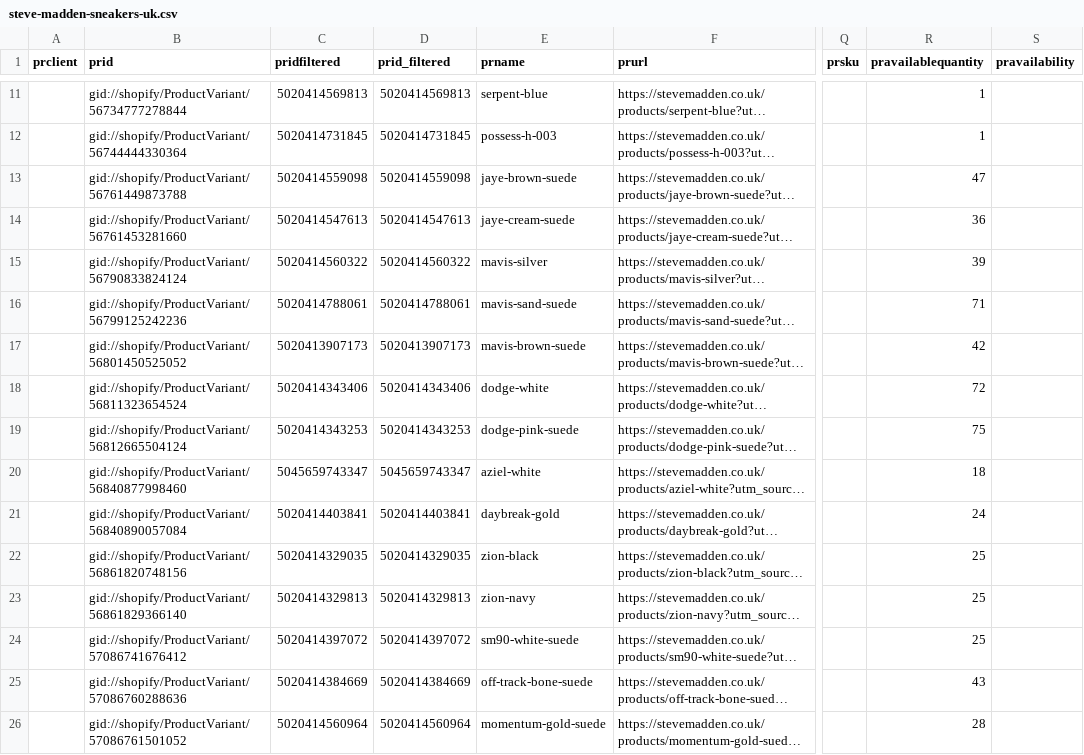
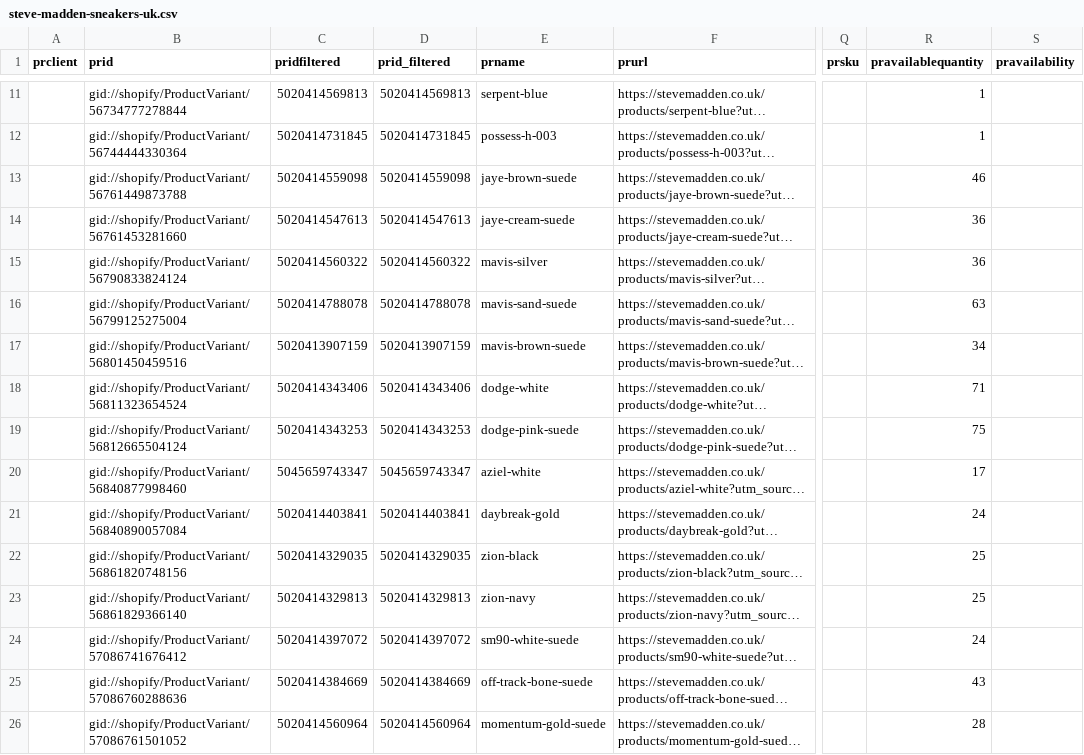
Before and after one commit to IssyKellyBA/byatlas-feed-hosting, a CSV file: output/steve-madden-sneakers-uk.csv, drawn as a sheet; only a part is shown, gaps mark what is left out; long unchanged cells end in …; the diff covers the shown part only; the diff names each change by its address in the sheet, - before the commit and + after, or states it on an @@ line.

```diff
--- a/output/steve-madden-sneakers-uk.csv
+++ b/output/steve-madden-sneakers-uk.csv
-R13 (pravailablequantity): 47
+R13 (pravailablequantity): 46
-R15 (pravailablequantity): 39
+R15 (pravailablequantity): 36
-B16 (prid): gid://shopify/ProductVariant/56799125242236
+B16 (prid): gid://shopify/ProductVariant/56799125275004
-C16 (pridfiltered): 5020414788061
+C16 (pridfiltered): 5020414788078
-D16 (prid_filtered): 5020414788061
+D16 (prid_filtered): 5020414788078
-R16 (pravailablequantity): 71
+R16 (pravailablequantity): 63
-B17 (prid): gid://shopify/ProductVariant/56801450525052
+B17 (prid): gid://shopify/ProductVariant/56801450459516
-C17 (pridfiltered): 5020413907173
+C17 (pridfiltered): 5020413907159
-D17 (prid_filtered): 5020413907173
+D17 (prid_filtered): 5020413907159
-R17 (pravailablequantity): 42
+R17 (pravailablequantity): 34
-R18 (pravailablequantity): 72
+R18 (pravailablequantity): 71
-R20 (pravailablequantity): 18
+R20 (pravailablequantity): 17
-R24 (pravailablequantity): 25
+R24 (pravailablequantity): 24
```
Also changed, not shown: 4 removed rows, 1 moved row and 58 edited cells elsewhere in this file.
